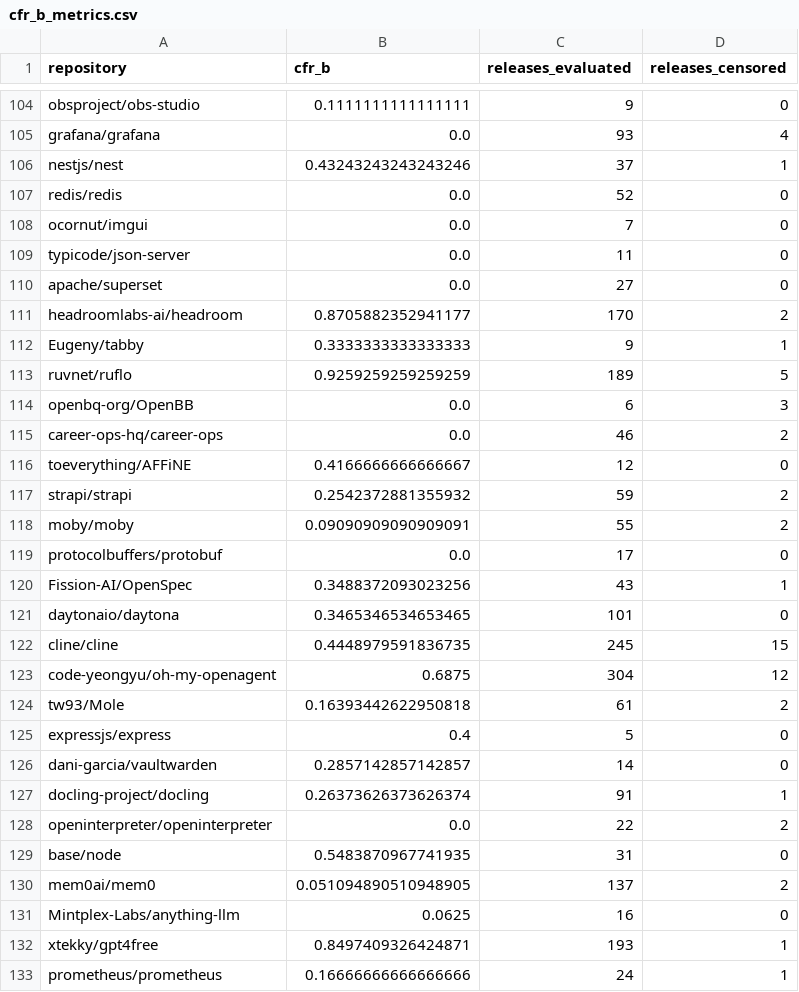
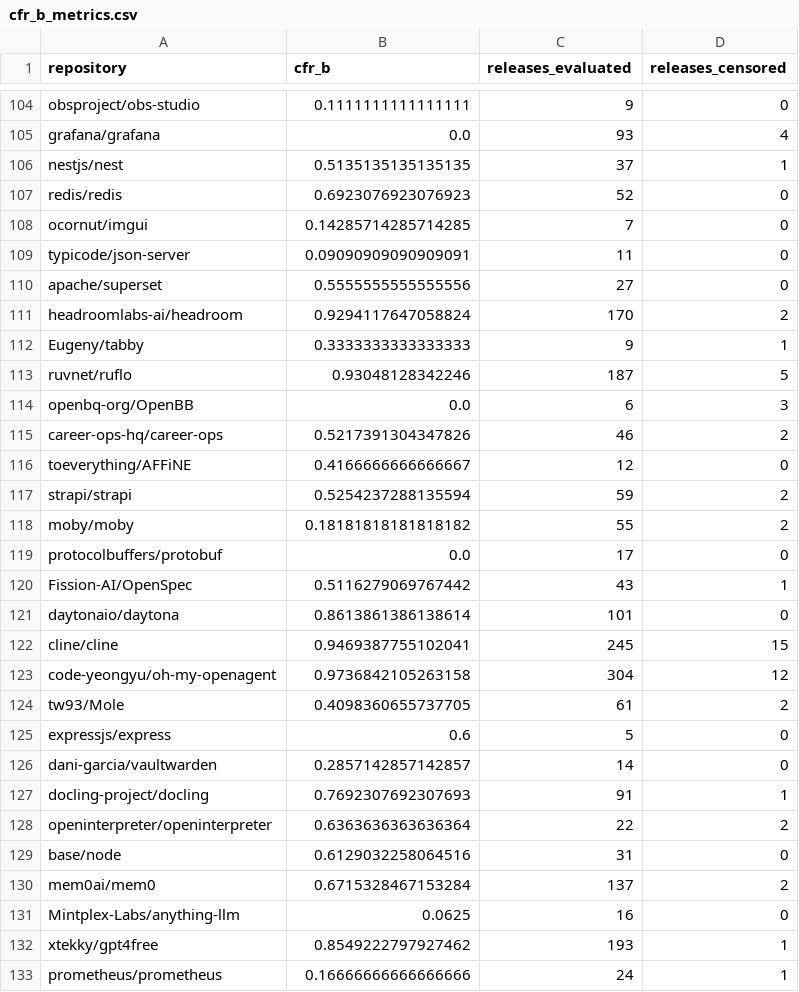
Before and after one commit to JoaoRajao/lab-medicao, a CSV file: labs/lab03_dora/data/cfr_b_metrics.csv, drawn as a sheet; only a part is shown, gaps mark what is left out; the diff covers the shown part only.

Commit message:
fix(lab03): heuristica v2 de release corretiva (F1 0,823) e dados regenerados a partir do cache (#72)

```diff
--- a/labs/lab03_dora/data/cfr_b_metrics.csv
+++ b/labs/lab03_dora/data/cfr_b_metrics.csv
@@ -105,29 +105,29 @@ obsproject/obs-studio,0.1111111111111111,9,0
 grafana/grafana,0.0,93,4
-nestjs/nest,0.43243243243243246,37,1
-redis/redis,0.0,52,0
-ocornut/imgui,0.0,7,0
-typicode/json-server,0.0,11,0
-apache/superset,0.0,27,0
-headroomlabs-ai/headroom,0.8705882352941177,170,2
+nestjs/nest,0.5135135135135135,37,1
+redis/redis,0.6923076923076923,52,0
+ocornut/imgui,0.14285714285714285,7,0
+typicode/json-server,0.09090909090909091,11,0
+apache/superset,0.5555555555555556,27,0
+headroomlabs-ai/headroom,0.9294117647058824,170,2
 Eugeny/tabby,0.3333333333333333,9,1
-ruvnet/ruflo,0.9259259259259259,189,5
+ruvnet/ruflo,0.93048128342246,187,5
 openbq-org/OpenBB,0.0,6,3
-career-ops-hq/career-ops,0.0,46,2
+career-ops-hq/career-ops,0.5217391304347826,46,2
 toeverything/AFFiNE,0.4166666666666667,12,0
-strapi/strapi,0.2542372881355932,59,2
-moby/moby,0.09090909090909091,55,2
+strapi/strapi,0.5254237288135594,59,2
+moby/moby,0.18181818181818182,55,2
 protocolbuffers/protobuf,0.0,17,0
-Fission-AI/OpenSpec,0.3488372093023256,43,1
-daytonaio/daytona,0.3465346534653465,101,0
-cline/cline,0.4448979591836735,245,15
-code-yeongyu/oh-my-openagent,0.6875,304,12
-tw93/Mole,0.16393442622950818,61,2
-expressjs/express,0.4,5,0
+Fission-AI/OpenSpec,0.5116279069767442,43,1
+daytonaio/daytona,0.8613861386138614,101,0
+cline/cline,0.9469387755102041,245,15
+code-yeongyu/oh-my-openagent,0.9736842105263158,304,12
+tw93/Mole,0.4098360655737705,61,2
+expressjs/express,0.6,5,0
 dani-garcia/vaultwarden,0.2857142857142857,14,0
-docling-project/docling,0.26373626373626374,91,1
-openinterpreter/openinterpreter,0.0,22,2
-base/node,0.5483870967741935,31,0
-mem0ai/mem0,0.051094890510948905,137,2
+docling-project/docling,0.7692307692307693,91,1
+openinterpreter/openinterpreter,0.6363636363636364,22,2
+base/node,0.6129032258064516,31,0
+mem0ai/mem0,0.6715328467153284,137,2
 Mintplex-Labs/anything-llm,0.0625,16,0
-xtekky/gpt4free,0.8497409326424871,193,1
+xtekky/gpt4free,0.8549222797927462,193,1
 prometheus/prometheus,0.16666666666666666,24,1
```
Also changed, not shown: 126 edited cells elsewhere in this file, labs/lab03_dora/data/analise_s03/classificacoes_c1_c2_c3.csv, labs/lab03_dora/data/analise_s03/descritivas.csv, 22 other files.
